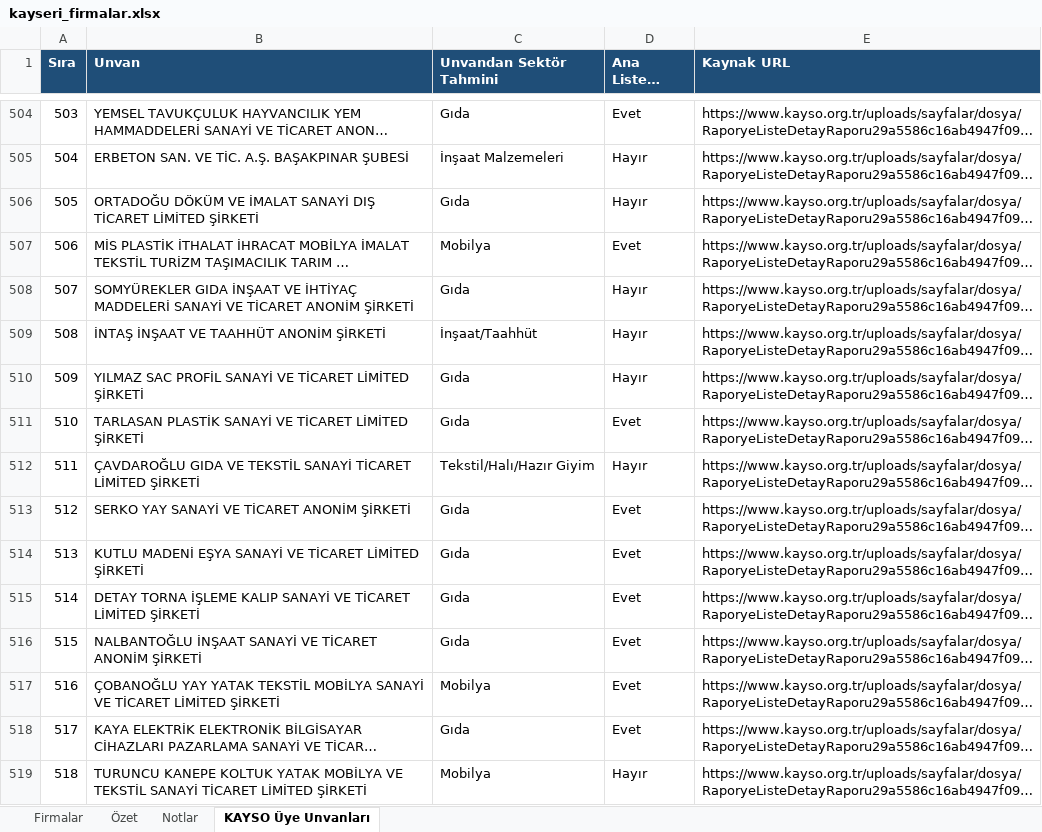
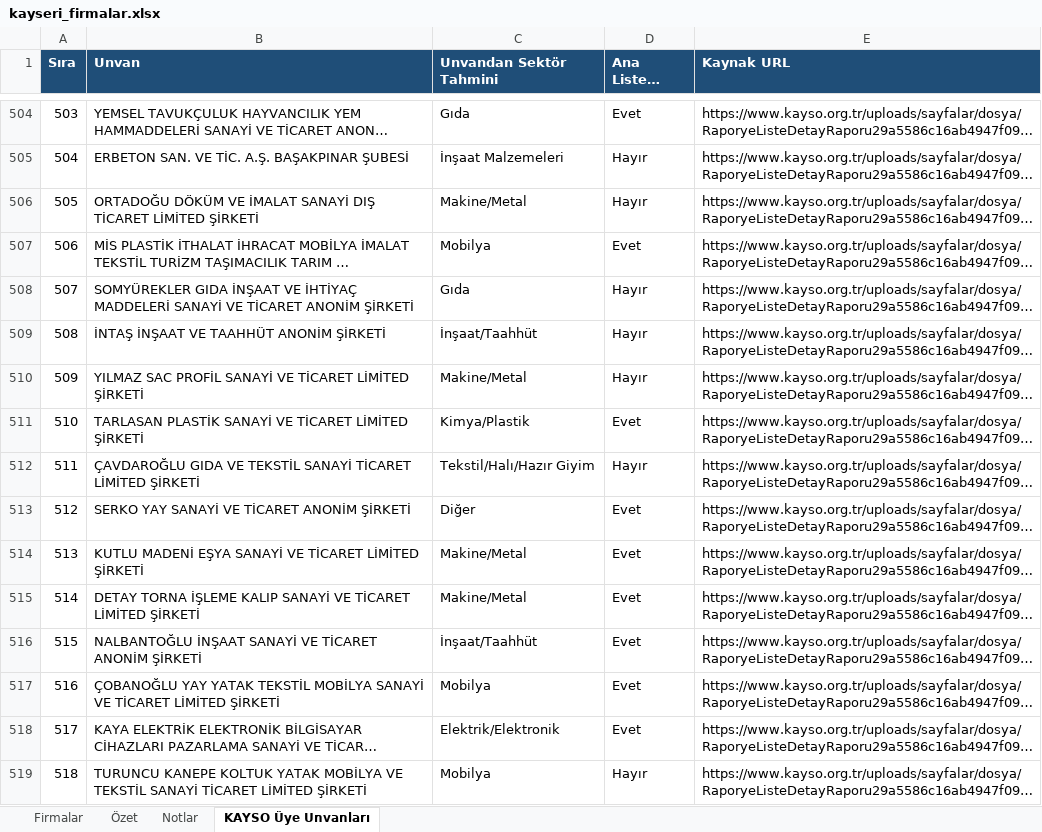
Before and after one commit to ikarakoc/fuartour, an Excel workbook: data/kayseri_firmalar.xlsx, sheet KAYSO Üye Unvanları, drawn as a sheet; only a part is shown, gaps mark what is left out; long unchanged cells end in …; values as stored, in another font and other column widths than the file's, no borders; the diff covers the shown part only; the diff names each change by its address in the sheet, - before the commit and + after, or states it on an @@ line.

```diff
--- a/data/kayseri_firmalar.xlsx (sheet KAYSO Üye Unvanları)
+++ b/data/kayseri_firmalar.xlsx (sheet KAYSO Üye Unvanları)
-C506 (Unvandan Sektör Tahmini): Gıda
+C506 (Unvandan Sektör Tahmini): Makine/Metal
-C510 (Unvandan Sektör Tahmini): Gıda
+C510 (Unvandan Sektör Tahmini): Makine/Metal
-C511 (Unvandan Sektör Tahmini): Gıda
+C511 (Unvandan Sektör Tahmini): Kimya/Plastik
-C513 (Unvandan Sektör Tahmini): Gıda
+C513 (Unvandan Sektör Tahmini): Diğer
-C514:C515 (Unvandan Sektör Tahmini): Gıda
+C514:C515 (Unvandan Sektör Tahmini): Makine/Metal
-C516 (Unvandan Sektör Tahmini): Gıda
+C516 (Unvandan Sektör Tahmini): İnşaat/Taahhüt
-C518 (Unvandan Sektör Tahmini): Gıda
+C518 (Unvandan Sektör Tahmini): Elektrik/Elektronik
```
Also changed, not shown: 1032 edited cells elsewhere in this sheet, sheet Firmalar, sheet Özet.
